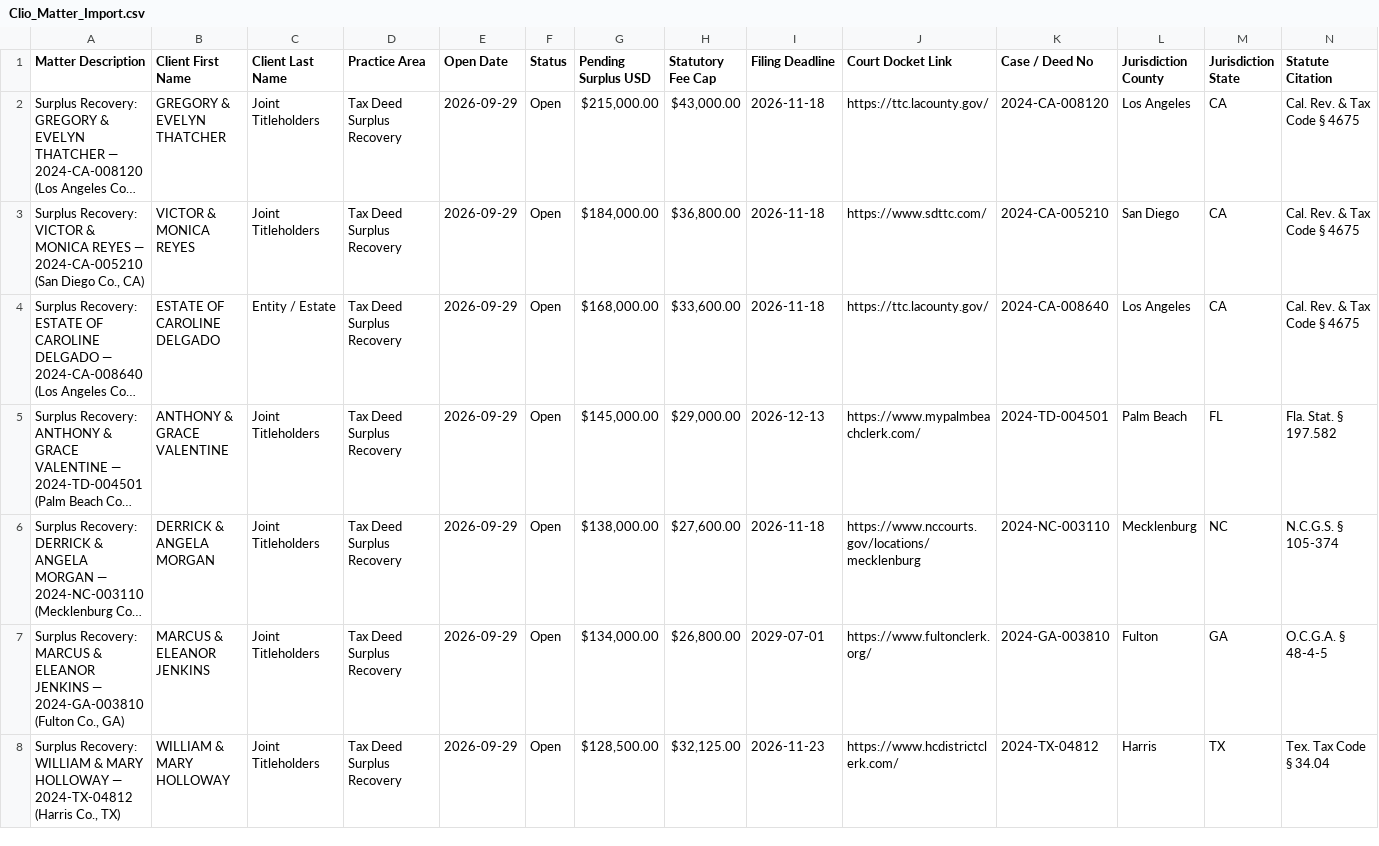
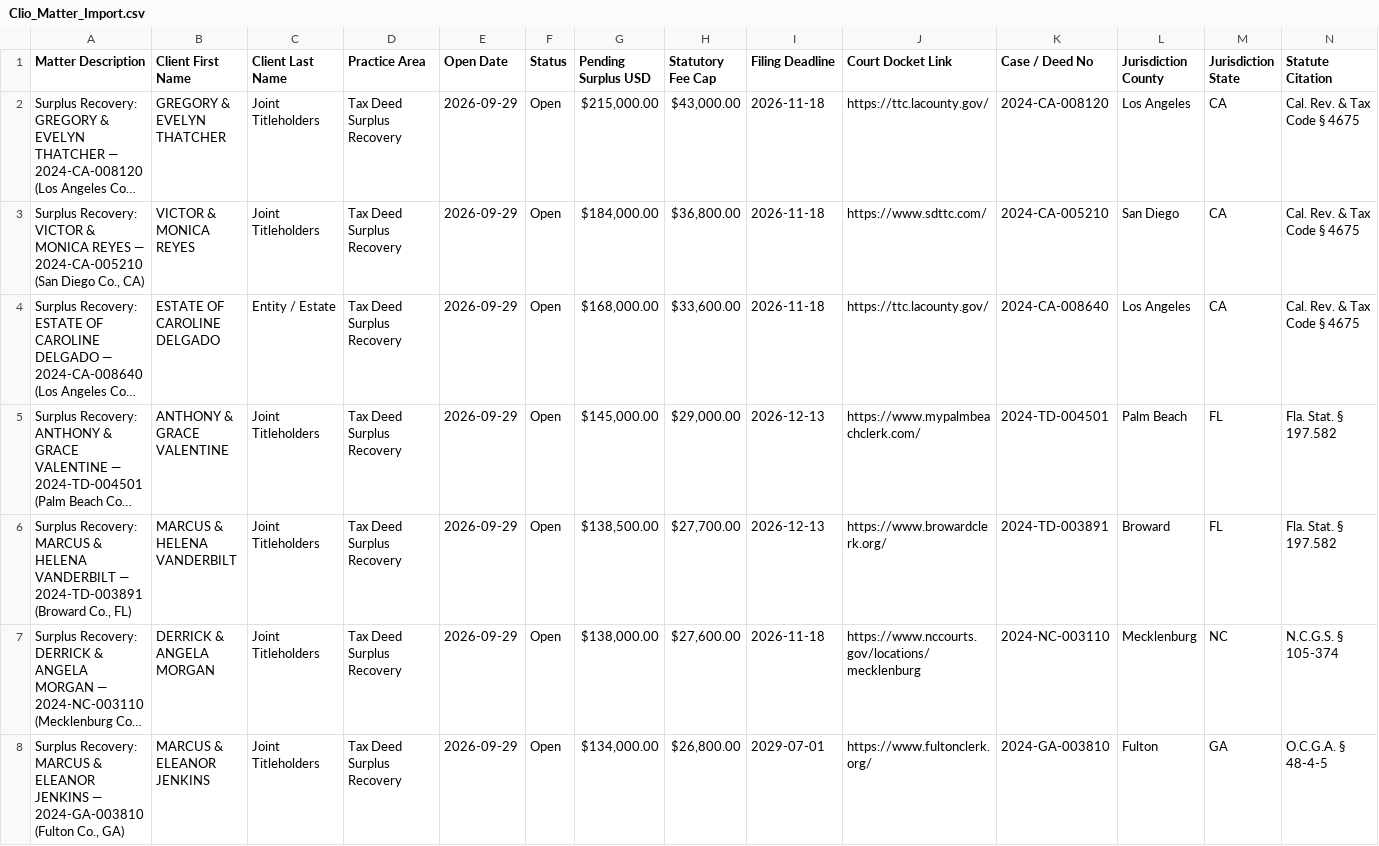
Before and after one commit to daveestaaqui/revenue-engine, a CSV file: exports/Clio_Matter_Import.csv, drawn as a sheet; only a part is shown; the shorter side is filled out with more unchanged rows; long unchanged cells end in …; the diff covers the shown part only; the diff names each change by its address in the sheet, - before the commit and + after, or states it on an @@ line.

```diff
--- a/exports/Clio_Matter_Import.csv
+++ b/exports/Clio_Matter_Import.csv
+row 6: Surplus Recovery: MARCUS & HELENA VANDERBILT — 2024-TD-003891 (Broward Co., FL) | MARCUS & HELENA VANDERBILT | Joint Titleholders | Tax Deed Surplus Recovery | 2026-09-29 | Open | $138,500.00 | $27,700.00 | 2026-12-13 | https://www.browardclerk.org/ | 2024-TD-003891 | Broward | FL | Fla. Stat. § 197.582
```
Also changed, not shown: 2 added rows elsewhere in this file, data/raw_florida_feed.csv, exports/Filevine_Lead_Import.csv, 32 other files.
